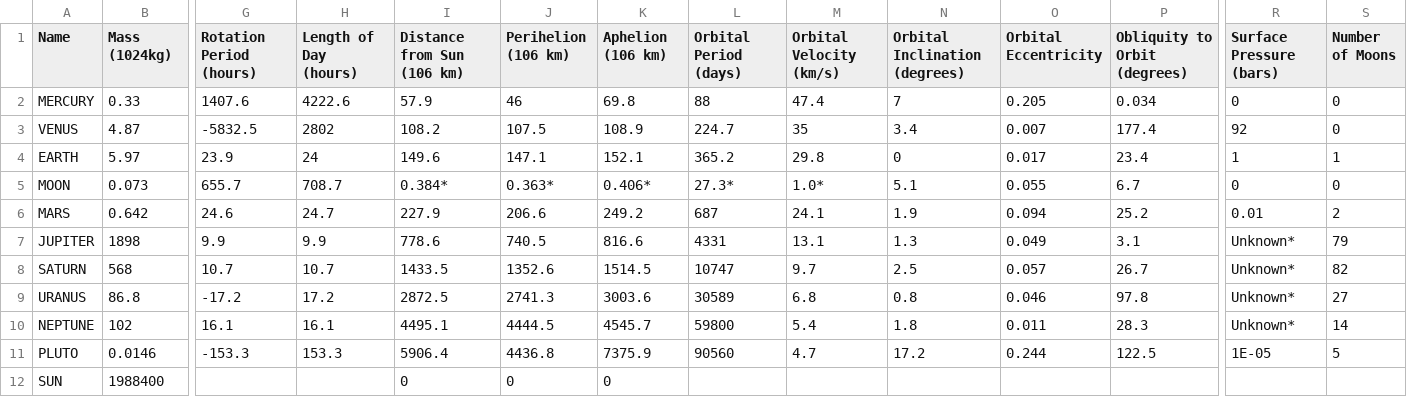
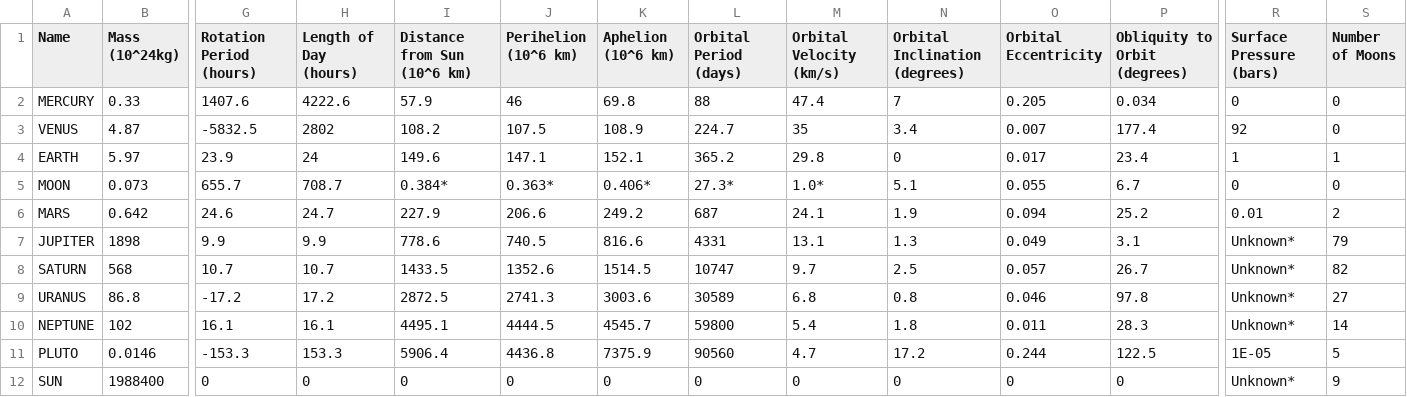
Before and after one commit to JosephEmmanuel/python_files, a CSV file: planets.csv, drawn as a sheet; only a part is shown, gaps mark what is left out; the diff covers the shown part only; the diff names each change by its address in the sheet, - before the commit and + after, or states it on an @@ line.

Commit message:
changed planet.py for Gravity between sun & planet and updated planets.csv

```diff
--- a/planets.csv
+++ b/planets.csv
-B1: Mass (1024kg)
+B1: Mass (10^24kg)
-I1: Distance from Sun (106 km)
+I1: Distance from Sun (10^6 km)
-J1: Perihelion (106 km)
+J1: Perihelion (10^6 km)
-K1: Aphelion (106 km)
+K1: Aphelion (10^6 km)
-G12 (Rotation Period (hours)): (empty)
+G12 (Rotation Period (hours)): 0
-H12 (Length of Day (hours)): (empty)
+H12 (Length of Day (hours)): 0
-L12 (Orbital Period (days)): (empty)
+L12 (Orbital Period (days)): 0
-M12 (Orbital Velocity (km/s)): (empty)
+M12 (Orbital Velocity (km/s)): 0
-N12 (Orbital Inclination (degrees)): (empty)
+N12 (Orbital Inclination (degrees)): 0
-O12 (Orbital Eccentricity): (empty)
+O12 (Orbital Eccentricity): 0
-P12 (Obliquity to Orbit (degrees)): (empty)
+P12 (Obliquity to Orbit (degrees)): 0
-R12 (Surface Pressure (bars)): (empty)
+R12 (Surface Pressure (bars)): Unknown*
-S12 (Number of Moons): (empty)
+S12 (Number of Moons): 9
```
Also changed, not shown: 2 edited cells elsewhere in this file, 1 other file.
